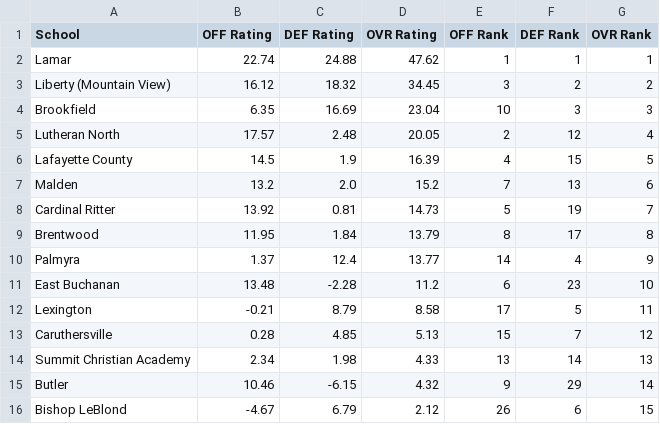
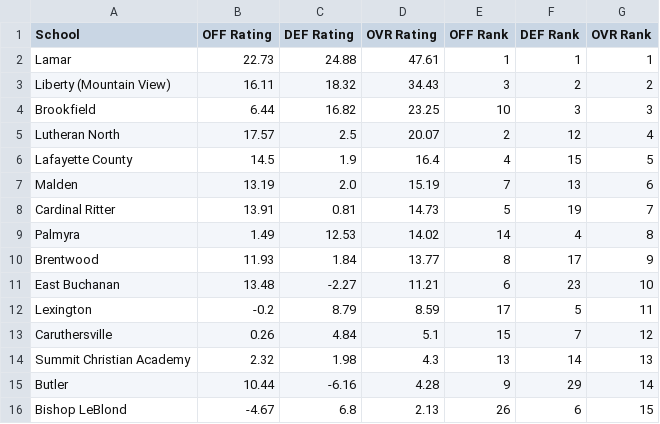
Before and after one commit to AllMOSports/football-ratings-2015, a CSV file: football_rankings_2015_class2.csv, drawn as a sheet; only a part is shown; the diff covers the shown part only.

```diff
--- a/football_rankings_2015_class2.csv
+++ b/football_rankings_2015_class2.csv
@@ -1,16 +1,16 @@
 School,OFF Rating,DEF Rating,OVR Rating,OFF Rank,DEF Rank,OVR Rank
-Lamar,22.74,24.88,47.62,1,1,1
-Liberty (Mountain View),16.12,18.32,34.45,3,2,2
-Brookfield,6.35,16.69,23.04,10,3,3
-Lutheran North,17.57,2.48,20.05,2,12,4
-Lafayette County,14.5,1.9,16.39,4,15,5
-Malden,13.2,2.0,15.2,7,13,6
-Cardinal Ritter,13.92,0.81,14.73,5,19,7
-Brentwood,11.95,1.84,13.79,8,17,8
-Palmyra,1.37,12.4,13.77,14,4,9
-East Buchanan,13.48,-2.28,11.2,6,23,10
-Lexington,-0.21,8.79,8.58,17,5,11
-Caruthersville,0.28,4.85,5.13,15,7,12
-Summit Christian Academy,2.34,1.98,4.33,13,14,13
-Butler,10.46,-6.15,4.32,9,29,14
-Bishop LeBlond,-4.67,6.79,2.12,26,6,15
+Lamar,22.73,24.88,47.61,1,1,1
+Liberty (Mountain View),16.11,18.32,34.43,3,2,2
+Brookfield,6.44,16.82,23.25,10,3,3
+Lutheran North,17.57,2.5,20.07,2,12,4
+Lafayette County,14.5,1.9,16.4,4,15,5
+Malden,13.19,2.0,15.19,7,13,6
+Cardinal Ritter,13.91,0.81,14.73,5,19,7
+Palmyra,1.49,12.53,14.02,14,4,8
+Brentwood,11.93,1.84,13.77,8,17,9
+East Buchanan,13.48,-2.27,11.21,6,23,10
+Lexington,-0.2,8.79,8.59,17,5,11
+Caruthersville,0.26,4.84,5.1,15,7,12
+Summit Christian Academy,2.32,1.98,4.3,13,14,13
+Butler,10.44,-6.16,4.28,9,29,14
+Bishop LeBlond,-4.67,6.8,2.13,26,6,15
```
Also changed, not shown: 1 added row, 1 removed row and 122 edited cells elsewhere in this file, football_rankings_2015_all.csv, football_rankings_2015_class1.csv, 12 other files.
